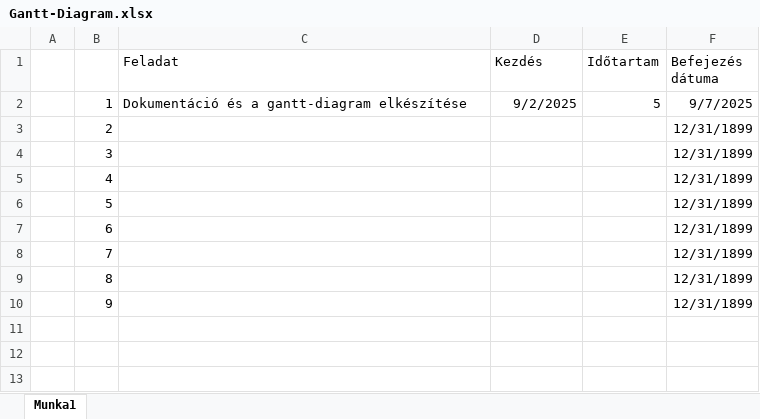
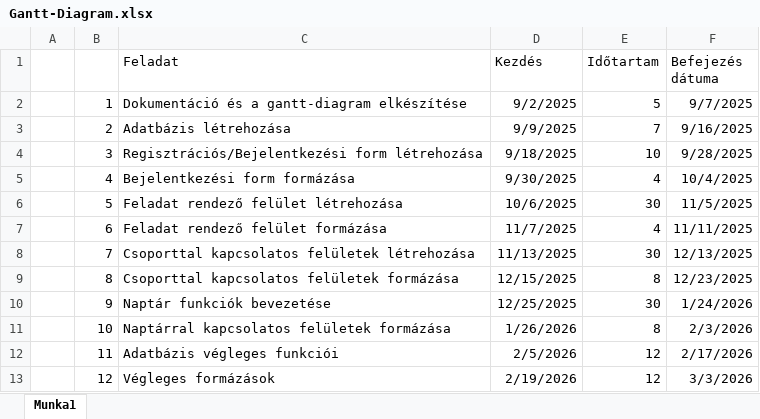
Before and after one commit to FesetoImre5/13_S1_8_vizsgaremek, an Excel workbook: Dokumentacio/Gantt-Diagram.xlsx, sheet Munka1, drawn as a sheet; values as stored, in another font and other column widths than the file's, no borders; charts and pictures not drawn; the diff names each change by its address in the sheet, - before the commit and + after, or states it on an @@ line.

Commit message:
Gantt-diagram
GD

```diff
--- a/Dokumentacio/Gantt-Diagram.xlsx (sheet Munka1)
+++ b/Dokumentacio/Gantt-Diagram.xlsx (sheet Munka1)
-C3 (Feladat): (empty)
+C3 (Feladat): Adatbázis létrehozása
-D3 (Kezdés): (empty)
+D3 (Kezdés): 9/9/2025
-E3 (Időtartam): (empty)
+E3 (Időtartam): 7
-F3 (Befejezés dátuma): 12/31/1899
+F3 (Befejezés dátuma): 9/16/2025
-C4 (Feladat): (empty)
+C4 (Feladat): Regisztrációs/Bejelentkezési form létrehozása
-D4 (Kezdés): (empty)
+D4 (Kezdés): 9/18/2025
-E4 (Időtartam): (empty)
+E4 (Időtartam): 10
-F4 (Befejezés dátuma): 12/31/1899
+F4 (Befejezés dátuma): 9/28/2025
-C5 (Feladat): (empty)
+C5 (Feladat): Bejelentkezési form formázása
-D5 (Kezdés): (empty)
+D5 (Kezdés): 9/30/2025
-E5 (Időtartam): (empty)
+E5 (Időtartam): 4
-F5 (Befejezés dátuma): 12/31/1899
+F5 (Befejezés dátuma): 10/4/2025
-C6 (Feladat): (empty)
+C6 (Feladat): Feladat rendező felület létrehozása
-D6 (Kezdés): (empty)
+D6 (Kezdés): 10/6/2025
-E6 (Időtartam): (empty)
+E6 (Időtartam): 30
-F6 (Befejezés dátuma): 12/31/1899
+F6 (Befejezés dátuma): 11/5/2025
-C7 (Feladat): (empty)
+C7 (Feladat): Feladat rendező felület formázása
-D7 (Kezdés): (empty)
+D7 (Kezdés): 11/7/2025
-E7 (Időtartam): (empty)
+E7 (Időtartam): 4
-F7 (Befejezés dátuma): 12/31/1899
+F7 (Befejezés dátuma): 11/11/2025
-C8 (Feladat): (empty)
+C8 (Feladat): Csoporttal kapcsolatos felületek létrehozása
-D8 (Kezdés): (empty)
+D8 (Kezdés): 11/13/2025
-E8 (Időtartam): (empty)
+E8 (Időtartam): 30
-F8 (Befejezés dátuma): 12/31/1899
+F8 (Befejezés dátuma): 12/13/2025
-C9 (Feladat): (empty)
+C9 (Feladat): Csoporttal kapcsolatos felületek formázása
-D9 (Kezdés): (empty)
+D9 (Kezdés): 12/15/2025
-E9 (Időtartam): (empty)
+E9 (Időtartam): 8
-F9 (Befejezés dátuma): 12/31/1899
+F9 (Befejezés dátuma): 12/23/2025
-C10 (Feladat): (empty)
+C10 (Feladat): Naptár funkciók bevezetése
-D10 (Kezdés): (empty)
+D10 (Kezdés): 12/25/2025
-E10 (Időtartam): (empty)
+E10 (Időtartam): 30
-F10 (Befejezés dátuma): 12/31/1899
+F10 (Befejezés dátuma): 1/24/2026
+row 11:  | 10 | Naptárral kapcsolatos felületek formázása | 1/26/2026 | 8 | 2/3/2026
+row 12:  | 11 | Adatbázis végleges funkciói | 2/5/2026 | 12 | 2/17/2026
+row 13:  | 12 | Végleges formázások | 2/19/2026 | 12 | 3/3/2026
```
Also changed, not shown: charts or pictures.
